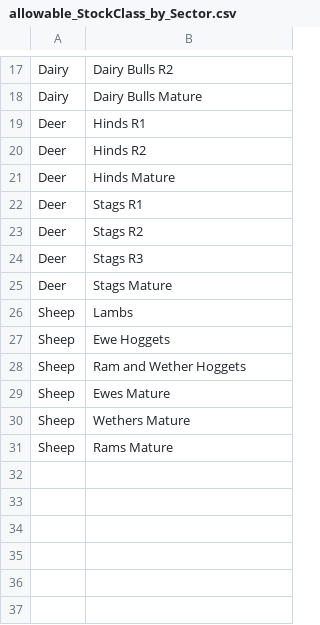
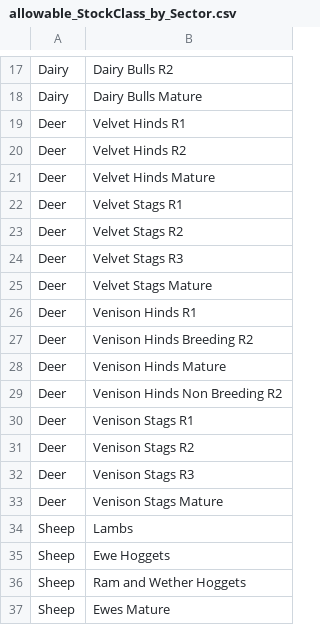
Before and after one commit to Ministry-for-Primary-Industries/FarmEmissionsModel, a CSV file: input_validation/allowable_StockClass_by_Sector.csv, drawn as a sheet; only a part is shown, gaps mark what is left out; the shorter side is filled out with more unchanged rows.

Commit message:
feat: update input validation table allowable_StockClass_by_Sector.csv to include new deer stock classes

```diff
--- a/input_validation/allowable_StockClass_by_Sector.csv
+++ b/input_validation/allowable_StockClass_by_Sector.csv
@@ -18,9 +18,17 @@ Dairy,Dairy Bulls R2
 Dairy,Dairy Bulls Mature
-Deer,Hinds R1
-Deer,Hinds R2
-Deer,Hinds Mature
-Deer,Stags R1
-Deer,Stags R2
-Deer,Stags R3
-Deer,Stags Mature
+Deer,Velvet Hinds R1
+Deer,Velvet Hinds R2
+Deer,Velvet Hinds Mature
+Deer,Velvet Stags R1
+Deer,Velvet Stags R2
+Deer,Velvet Stags R3
+Deer,Velvet Stags Mature
+Deer,Venison Hinds R1
+Deer,Venison Hinds Breeding R2
+Deer,Venison Hinds Mature
+Deer,Venison Hinds Non Breeding R2
+Deer,Venison Stags R1
+Deer,Venison Stags R2
+Deer,Venison Stags R3
+Deer,Venison Stags Mature
 Sheep,Lambs
```
